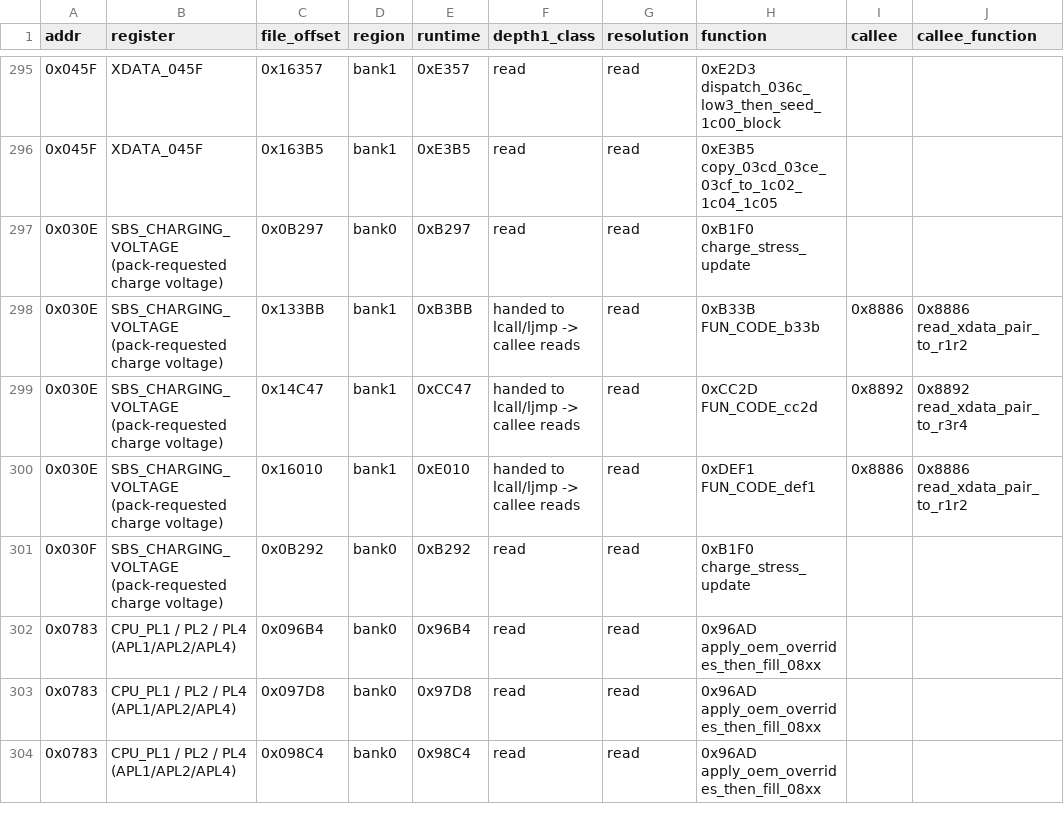
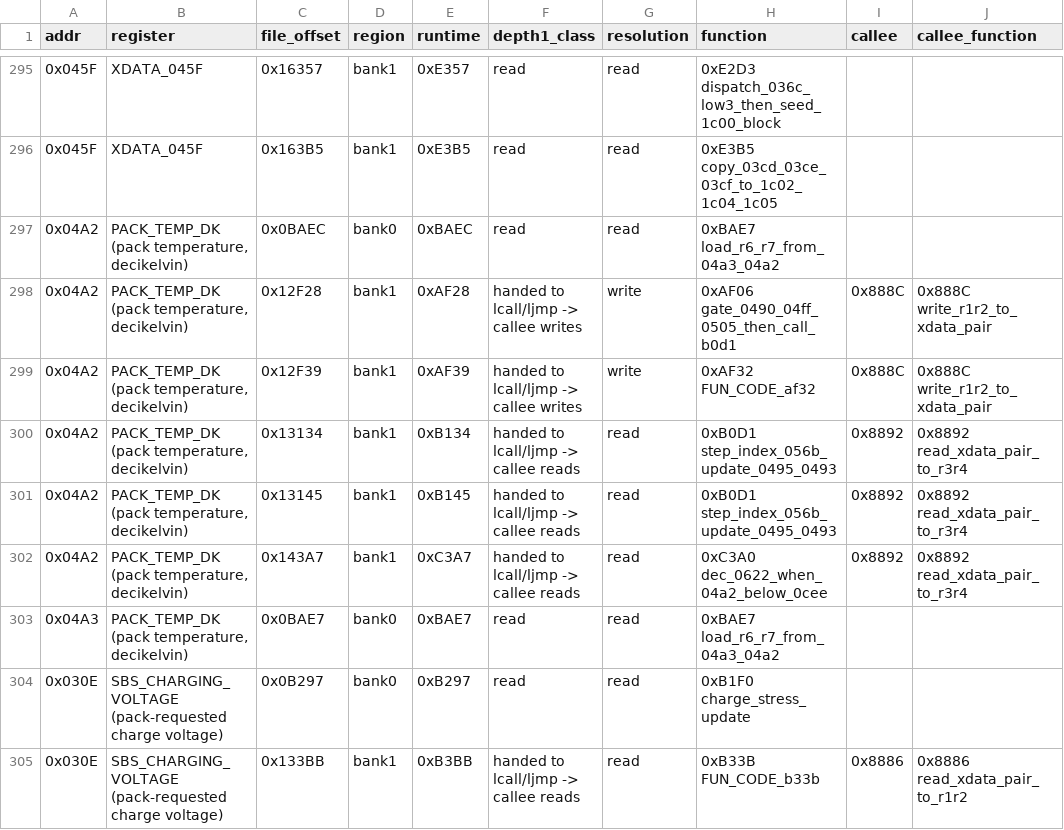
Before and after one commit to ElDavoo/tongfang-gm7mg7p-re, a CSV file: ec/annotations/site-resolution.csv, drawn as a sheet; only a part is shown, gaps mark what is left out; the shorter side is filled out with more unchanged rows.

```diff
--- a/ec/annotations/site-resolution.csv
+++ b/ec/annotations/site-resolution.csv
@@ -296,2 +296,9 @@ addr,register,file_offset,region,runtime,depth1_class,resolution,function,callee
 0x045F,XDATA_045F,0x163B5,bank1,0xE3B5,read,read,0xE3B5 copy_03cd_03ce_03cf_to_1c02_1c04_1c05,,
+0x04A2,"PACK_TEMP_DK (pack temperature, decikelvin)",0x0BAEC,bank0,0xBAEC,read,read,0xBAE7 load_r6_r7_from_04a3_04a2,,
+0x04A2,"PACK_TEMP_DK (pack temperature, decikelvin)",0x12F28,bank1,0xAF28,handed to lcall/ljmp -> callee writes,write,0xAF06 gate_0490_04ff_0505_then_call_b0d1,0x888C,0x888C write_r1r2_to_xdata_pair
+0x04A2,"PACK_TEMP_DK (pack temperature, decikelvin)",0x12F39,bank1,0xAF39,handed to lcall/ljmp -> callee writes,write,0xAF32 FUN_CODE_af32,0x888C,0x888C write_r1r2_to_xdata_pair
+0x04A2,"PACK_TEMP_DK (pack temperature, decikelvin)",0x13134,bank1,0xB134,handed to lcall/ljmp -> callee reads,read,0xB0D1 step_index_056b_update_0495_0493,0x8892,0x8892 read_xdata_pair_to_r3r4
+0x04A2,"PACK_TEMP_DK (pack temperature, decikelvin)",0x13145,bank1,0xB145,handed to lcall/ljmp -> callee reads,read,0xB0D1 step_index_056b_update_0495_0493,0x8892,0x8892 read_xdata_pair_to_r3r4
+0x04A2,"PACK_TEMP_DK (pack temperature, decikelvin)",0x143A7,bank1,0xC3A7,handed to lcall/ljmp -> callee reads,read,0xC3A0 dec_0622_when_04a2_below_0cee,0x8892,0x8892 read_xdata_pair_to_r3r4
+0x04A3,"PACK_TEMP_DK (pack temperature, decikelvin)",0x0BAE7,bank0,0xBAE7,read,read,0xBAE7 load_r6_r7_from_04a3_04a2,,
 0x030E,SBS_CHARGING_VOLTAGE (pack-requested charge voltage),0x0B297,bank0,0xB297,read,read,0xB1F0 charge_stress_update,,
```
Also changed, not shown: ec/annotations/xdata-clusters.csv, ec/annotations/xdata-registers.csv, 39 other files.
